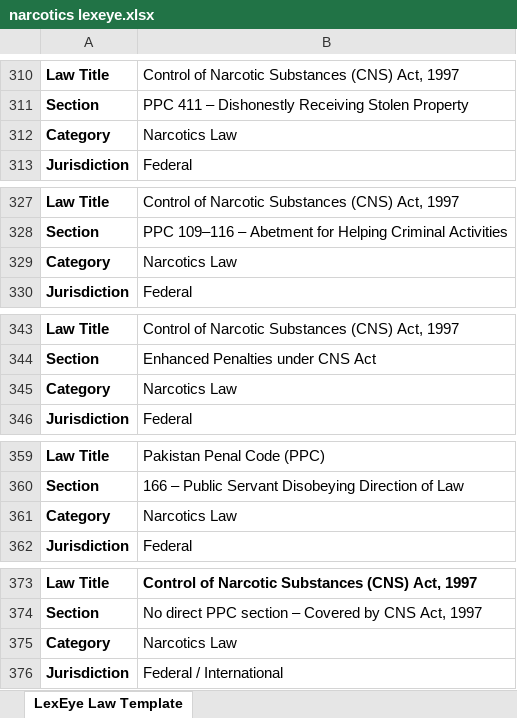
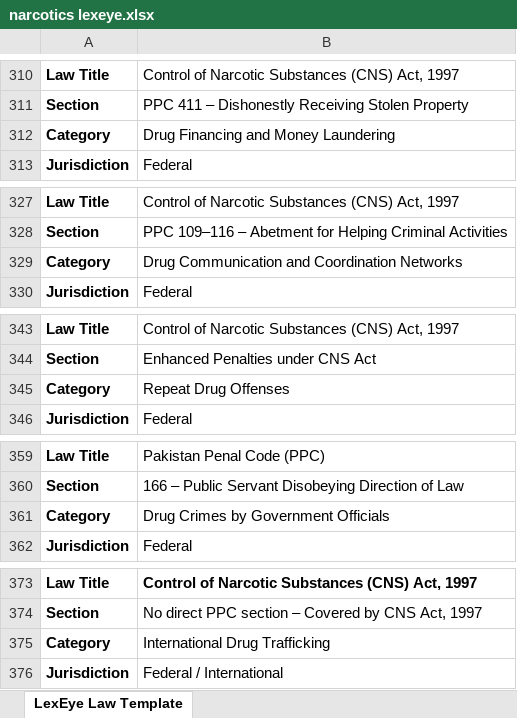
Before and after one commit to Haroon300/LexEye, an Excel workbook: backend/narcotics lexeye.xlsx, sheet LexEye Law Template, drawn as a sheet; only a part is shown, gaps mark what is left out; values as stored, in another font and other column widths than the file's, no borders; the diff covers the shown part only; the diff names each change by its address in the sheet, - before the commit and + after, or states it on an @@ line.

```diff
--- a/backend/narcotics lexeye.xlsx (sheet LexEye Law Template)
+++ b/backend/narcotics lexeye.xlsx (sheet LexEye Law Template)
-B312: Narcotics Law
+B312: Drug Financing and Money Laundering
-B329: Narcotics Law
+B329: Drug Communication and Coordination Networks
-B345: Narcotics Law
+B345: Repeat Drug Offenses
-B361: Narcotics Law
+B361: Drug Crimes by Government Officials
-B375: Narcotics Law
+B375: International Drug Trafficking
```
Also changed, not shown: 15 edited cells elsewhere in this sheet, backend/traffic law lexeye.xlsx, 7 other files.
